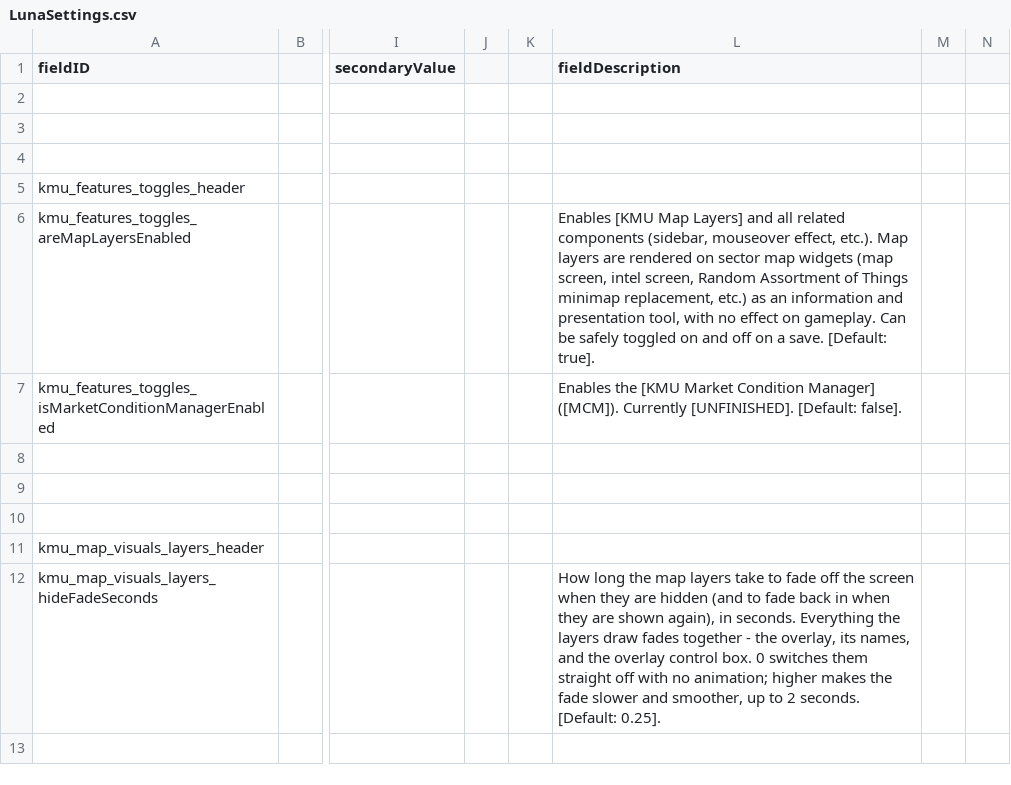
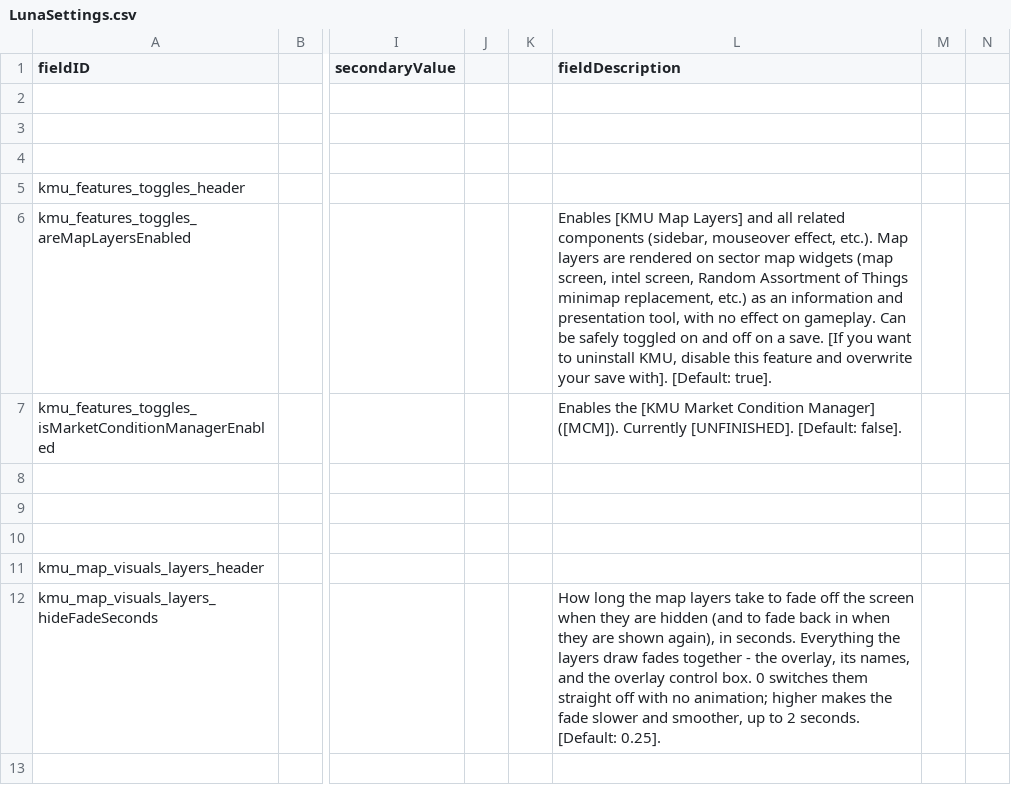
Before and after one commit to Klark-Morrigan/Starsector-Mod-KMU, a CSV file: data/config/LunaSettings.csv, drawn as a sheet; only a part is shown, gaps mark what is left out; the diff names each change by its address in the sheet, - before the commit and + after, or states it on an @@ line.

Commit message:
docs: uninstall note in map layers feature toggle description

```diff
--- a/data/config/LunaSettings.csv
+++ b/data/config/LunaSettings.csv
-L6 (fieldDescription): …a save. [Default: true].
+L6 (fieldDescription): …a save. [If you want to uninstall KMU, disable this feature and overwrite your save with]. [Default: true].
```
